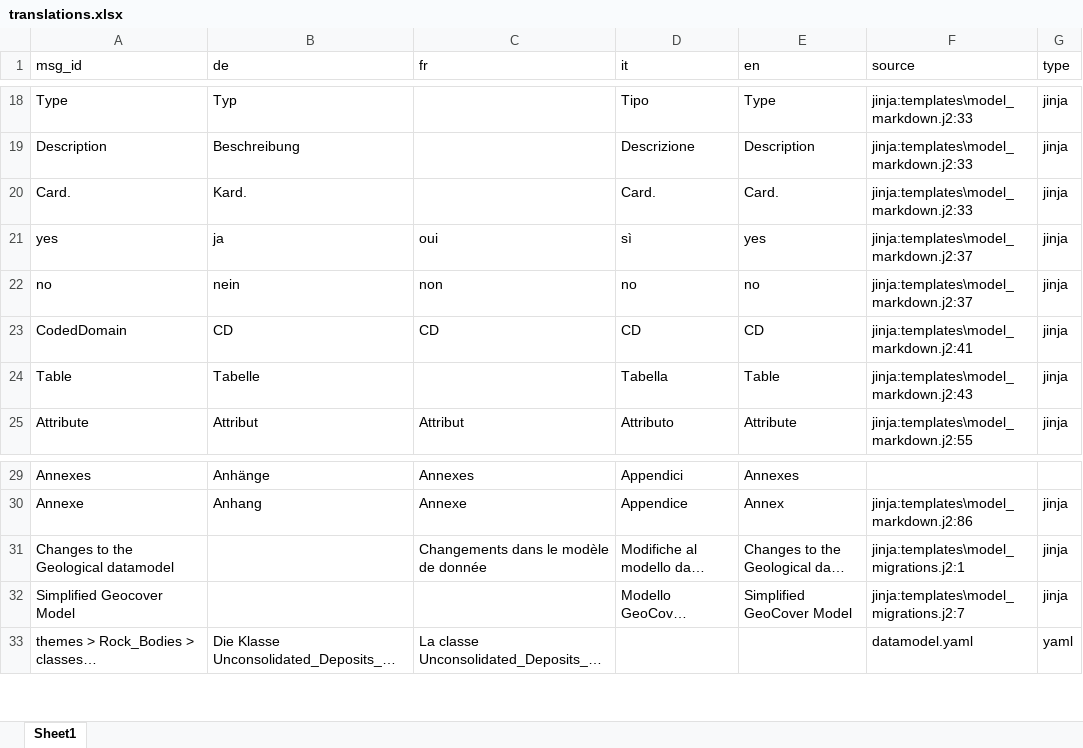
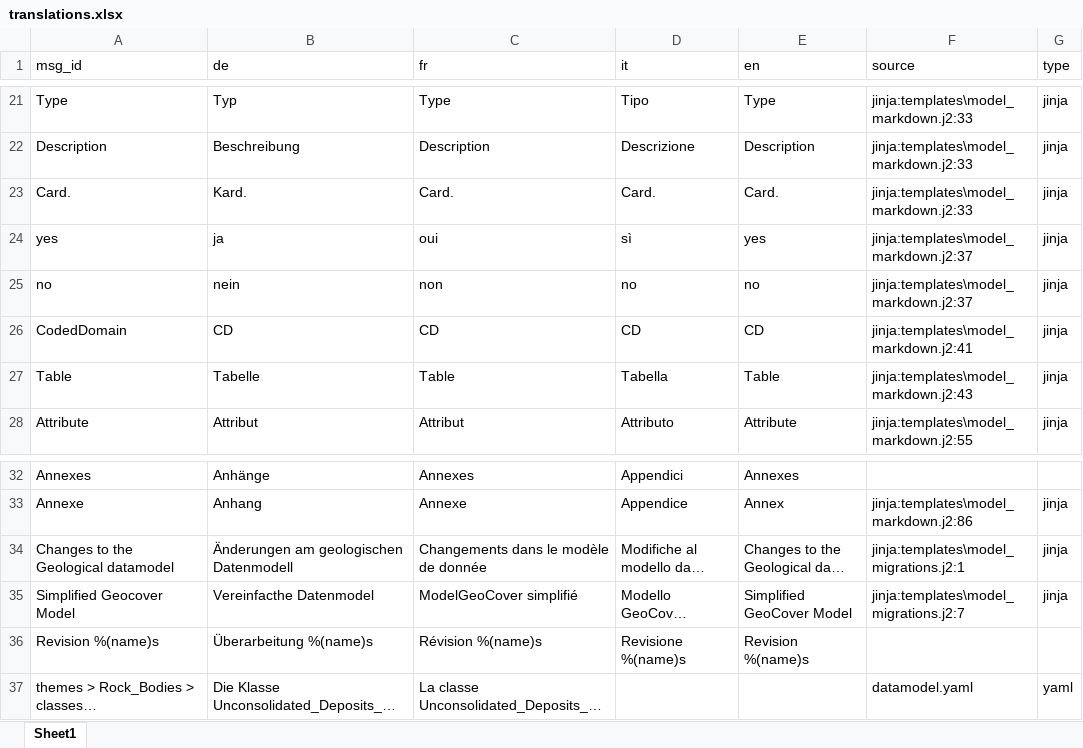
Before and after one commit to swisstopo/lg-geology-data-model, an Excel workbook: translations.xlsx, sheet Sheet1, drawn as a sheet; only a part is shown, gaps mark what is left out; long unchanged cells end in …; values as stored, in another font and other column widths than the file's, no cell formats; addresses are those after the commit; the diff covers the shown part only; the diff names each change by its address in the sheet, - before the commit and + after, or states it on an @@ line.

Commit message:
add support for IT and EN
* translation debug options
* activating ui translation
* translating UI into target language
* translating with placeholder `Revision %(name)s`

```diff
--- a/translations.xlsx (sheet Sheet1)
+++ b/translations.xlsx (sheet Sheet1)
-C21 (fr): (empty)
+C21 (fr): Type
-C22 (fr): (empty)
+C22 (fr): Description
-C23 (fr): (empty)
+C23 (fr): Card.
-C27 (fr): (empty)
+C27 (fr): Table
-B34 (de): (empty)
+B34 (de): Änderungen am geologischen Datenmodell
-B35 (de): (empty)
+B35 (de): Vereinfacthe Datenmodel
-C35 (fr): (empty)
+C35 (fr): ModelGeoCover simplifié
+row 36: Revision %(name)s | Überarbeitung %(name)s | Révision %(name)s | Revisione %(name)s | Revision %(name)s
```
Also changed, not shown: 3 added rows and 29 edited cells elsewhere in this sheet, cell formats, 10 other files.
